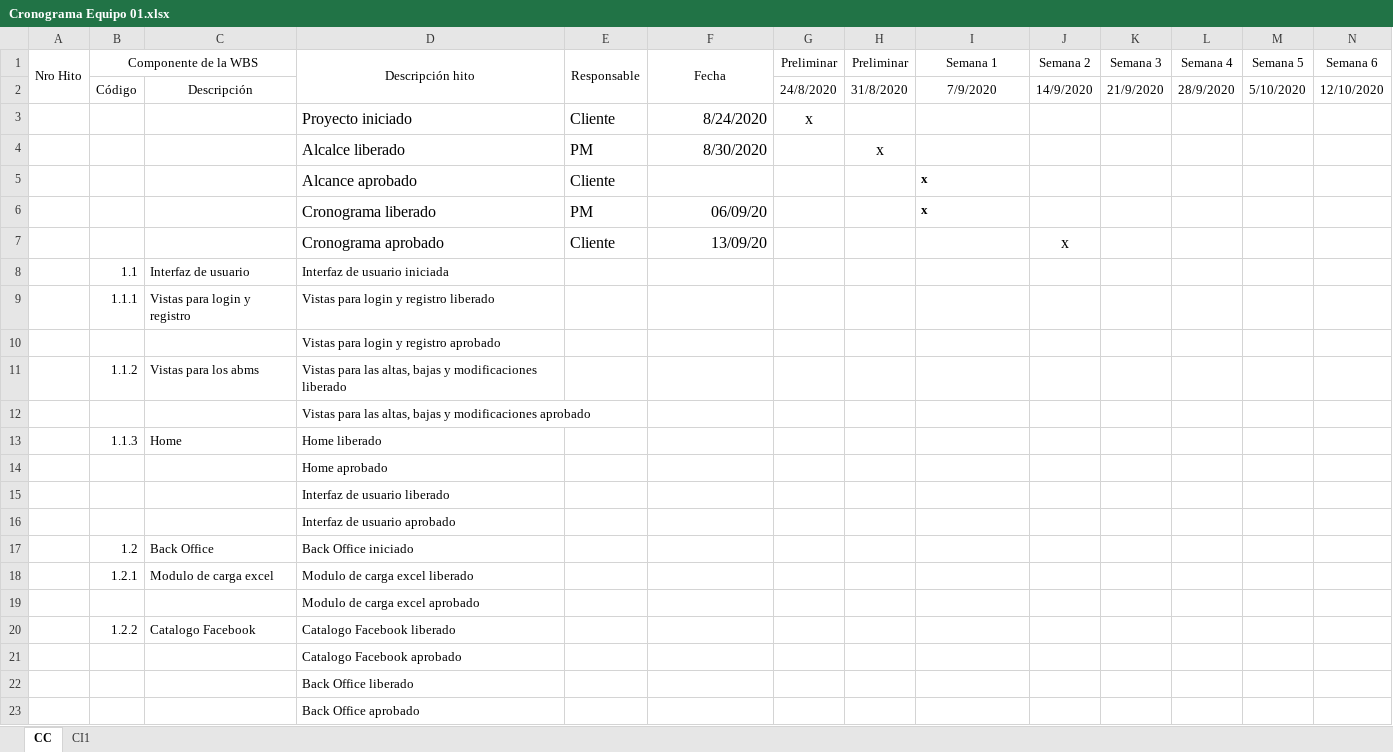
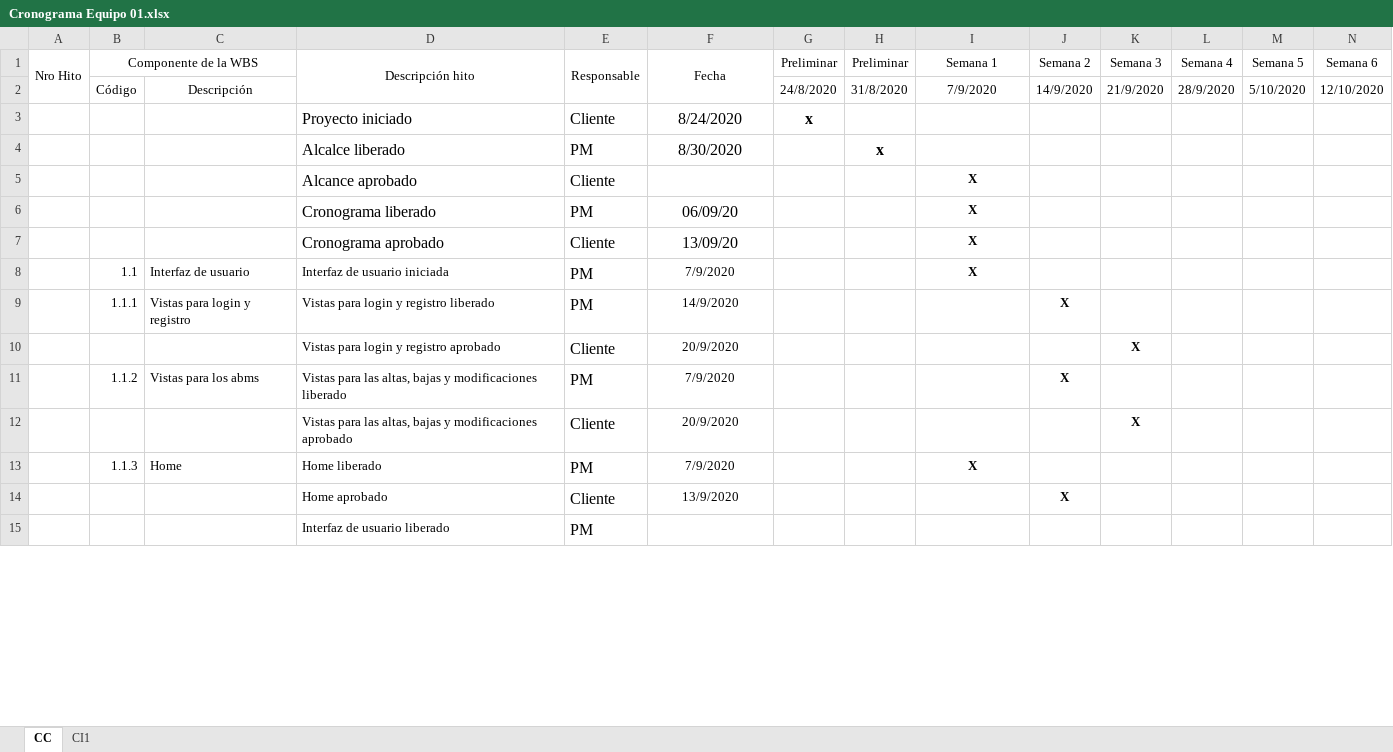
Before and after one commit to FrancoBorsani/Ecommerce-Sports, an Excel workbook: Planificación del proyecto/Cronograma Equipo 01.xlsx, sheet CC, drawn as a sheet; only a part is shown; values as stored, in another font and other column widths than the file's, no borders; removed rows and columns are numbered as before the commit, all else as after; rows hold the shown columns only; the diff covers the shown part only; the diff names each change by its address in the sheet, - before the commit and + after, or states it on an @@ line.

Commit message:
Cronograma de cliente V 1.0

```diff
--- a/Planificación del proyecto/Cronograma Equipo 01.xlsx (sheet CC)
+++ b/Planificación del proyecto/Cronograma Equipo 01.xlsx (sheet CC)
-F3:F4 alignment: right
+F3:F4 alignment: center
-G3 bold: off
+G3 bold: on
-H4 bold: off
+H4 bold: on
-I5:I6 (Semana 1): x
+I5:I6 (Semana 1): X
-I5:I6 alignment: left
+I5:I6 alignment: center
-F6:F7 alignment: right
+F6:F7 alignment: center
-I7:I8 (Semana 1): (empty)
+I7:I8 (Semana 1): X
-J7 (Semana 2): x
+J7 (Semana 2): (empty)
-E8:E9 (Responsable): (empty)
+E8:E9 (Responsable): PM
-F8 (Fecha): (empty)
+F8 (Fecha): 7/9/2020
-F9 (Fecha): (empty)
+F9 (Fecha): 14/9/2020
-J9 (Semana 2): (empty)
+J9 (Semana 2): X
-row 10:  |  |  | Vistas para login y registro aprobado
-row 11:  | 1.1.2 | Vistas para los abms | Vistas para las altas, bajas y modificaciones liberado
-row 12:  |  |  | Vistas para las altas, bajas y modificaciones aprobado
-row 13:  | 1.1.3 | Home | Home liberado
-row 14:  |  |  | Home aprobado
-row 15:  |  |  | Interfaz de usuario liberado
-row 16:  |  |  | Interfaz de usuario aprobado
-row 17:  | 1.2 | Back Office | Back Office iniciado
-row 18:  | 1.2.1 | Modulo de carga excel | Modulo de carga excel liberado
-row 19:  |  |  | Modulo de carga excel aprobado
-row 20:  | 1.2.2 | Catalogo Facebook | Catalogo Facebook liberado
-row 21:  |  |  | Catalogo Facebook aprobado
-row 22:  |  |  | Back Office liberado
-row 23:  |  |  | Back Office aprobado
+row 10:  |  |  | Vistas para login y registro aprobado | Cliente | 20/9/2020 |  |  |  |  | X
+row 11:  | 1.1.2 | Vistas para los abms | Vistas para las altas, bajas y modificaciones liberado | PM | 7/9/2020 |  |  |  | X
+row 12:  |  |  | Vistas para las altas, bajas y modificaciones aprobado | Cliente | 20/9/2020 |  |  |  |  | X
+row 13:  | 1.1.3 | Home | Home liberado | PM | 7/9/2020 |  |  | X
+row 14:  |  |  | Home aprobado | Cliente | 13/9/2020 |  |  |  | X
+row 15:  |  |  | Interfaz de usuario liberado | PM
```
Also changed, not shown: 48 added rows, 40 removed rows and 5 edited cells elsewhere in this sheet, sheet CI1.
